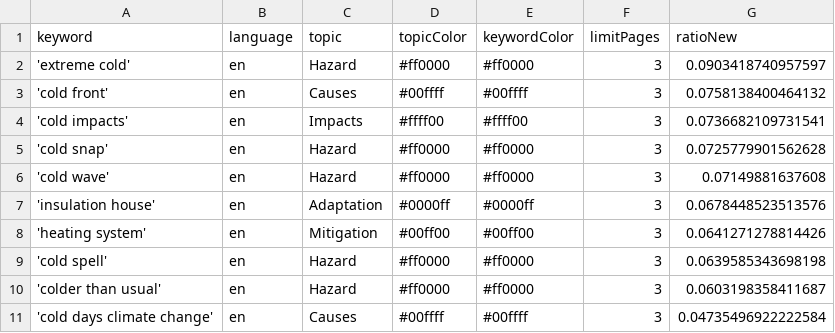
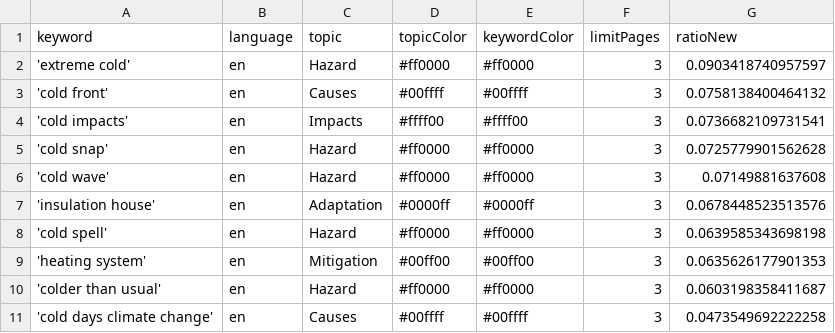
Before and after one commit to JW-news/ColdIsComing, a CSV file: keywords.csv, drawn as a sheet.

```diff
--- a/keywords.csv
+++ b/keywords.csv
@@ -7,5 +7,5 @@ keyword,language,topic,topicColor,keywordColor,limitPages,ratioNew
 'insulation house',en,Adaptation,#0000ff,#0000ff,3,0.0678448523513576
-'heating system',en,Mitigation,#00ff00,#00ff00,3,0.0641271278814426
 'cold spell',en,Hazard,#ff0000,#ff0000,3,0.0639585343698198
+'heating system',en,Mitigation,#00ff00,#00ff00,3,0.0635626177901353
 'colder than usual',en,Hazard,#ff0000,#ff0000,3,0.0603198358411687
-'cold days climate change',en,Causes,#00ffff,#00ffff,3,0.04735496922222584
+'cold days climate change',en,Causes,#00ffff,#00ffff,3,0.0473549692222258
```
Also changed, not shown: csv/news_2026_02.csv.
